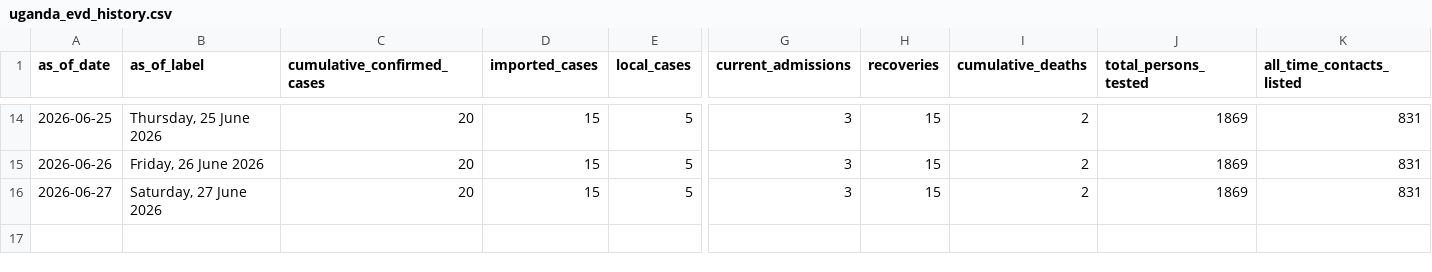
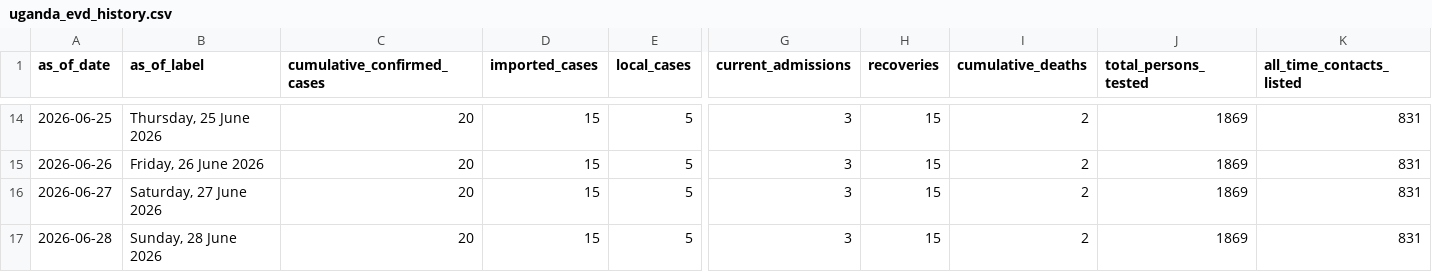
Before and after one commit to mosuzuki/drc_ebola2026, a CSV file: data/uganda_evd_history.csv, drawn as a sheet; only a part is shown, gaps mark what is left out; rows hold the shown columns only; the diff names each change by its address in the sheet, - before the commit and + after, or states it on an @@ line.

```diff
--- a/data/uganda_evd_history.csv
+++ b/data/uganda_evd_history.csv
+row 17: 2026-06-28 | Sunday, 28 June 2026 | 20 | 15 | 5 | 3 | 15 | 2 | 1869 | 831
```
Also changed, not shown: 2 other files.
